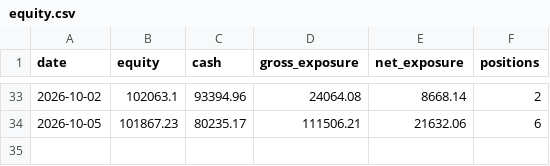
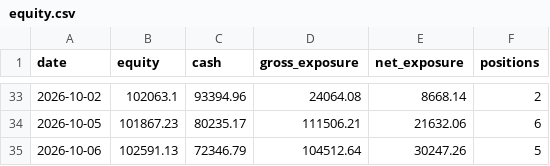
Before and after one commit to ConnorHampstead/claude-portfolio, a CSV file: state/equity.csv, drawn as a sheet; only a part is shown, gaps mark what is left out; the diff names each change by its address in the sheet, - before the commit and + after, or states it on an @@ line.

```diff
--- a/state/equity.csv
+++ b/state/equity.csv
+row 35: 2026-10-06 | 102591.13 | 72346.79 | 104512.64 | 30247.26 | 5
```
Also changed, not shown: journal.csv, shadow.csv, 12 other files.
